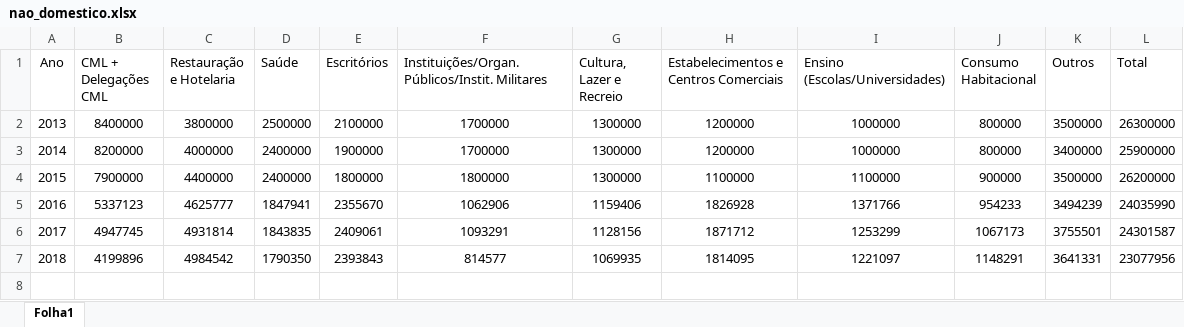
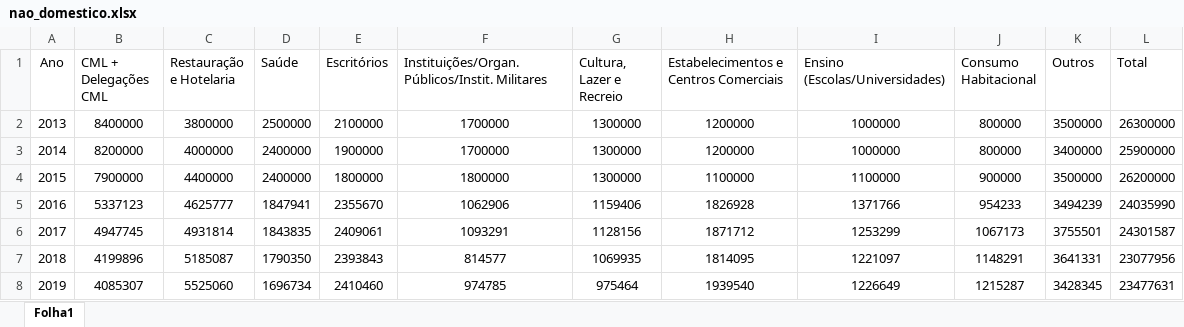
Before and after one commit to FranMacedo/matrizagua, an Excel workbook: data/nao_domestico.xlsx, sheet Folha1, drawn as a sheet; values as stored, in another font and other column widths than the file's, no borders; the diff names each change by its address in the sheet, - before the commit and + after, or states it on an @@ line.

```diff
--- a/data/nao_domestico.xlsx (sheet Folha1)
+++ b/data/nao_domestico.xlsx (sheet Folha1)
-C7 (Restauração e Hotelaria): 4984542
+C7 (Restauração e Hotelaria): 5185087
+row 8: 2019 | 4085307 | 5525060 | 1696734 | 2410460 | 974785 | 975464 | 1939540 | 1226649 | 1215287 | 3428345 | 23477631
```
Also changed, not shown: data/Balanco_potavel.xlsx, data/Freguesias_agua_potavel.xlsx, 9 other files.
